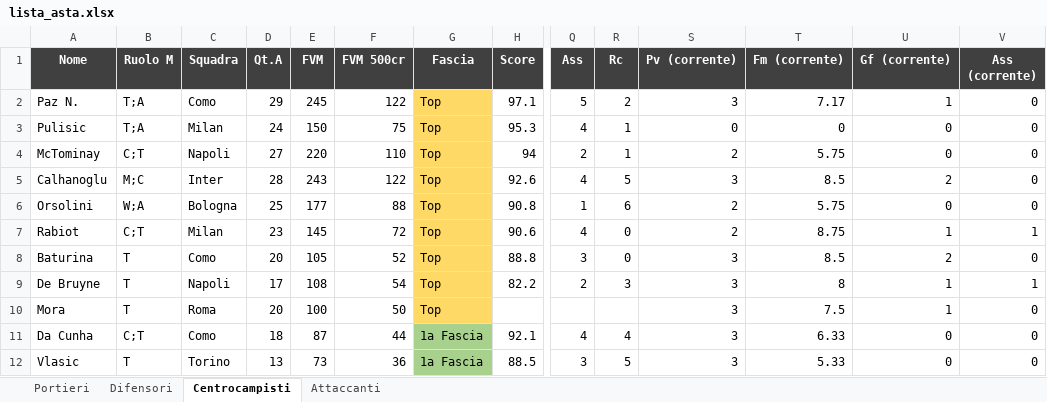
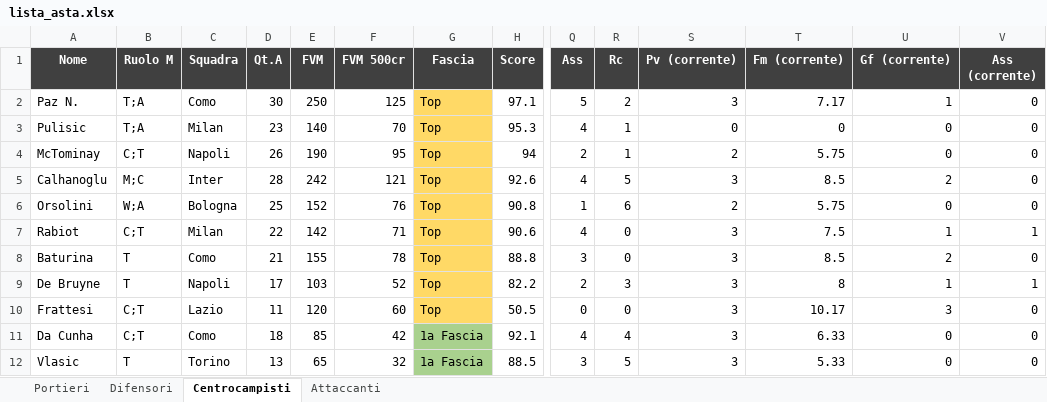
Before and after one commit to danielebaldo/fantaden, an Excel workbook: export/lista_asta.xlsx, sheet Centrocampisti, drawn as a sheet; only a part is shown, gaps mark what is left out; values as stored, in another font and other column widths than the file's, no borders; removed rows and columns are numbered as before the commit, all else as after; rows hold the shown columns only; the diff covers the shown part only; the diff names each change by its address in the sheet, - before the commit and + after, or states it on an @@ line.

```diff
--- a/export/lista_asta.xlsx (sheet Centrocampisti)
+++ b/export/lista_asta.xlsx (sheet Centrocampisti)
-D2 (Qt.A): 29
+D2 (Qt.A): 30
-E2 (FVM): 245
+E2 (FVM): 250
-F2 (FVM 500cr): 122
+F2 (FVM 500cr): 125
-D3 (Qt.A): 24
+D3 (Qt.A): 23
-E3 (FVM): 150
+E3 (FVM): 140
-F3 (FVM 500cr): 75
+F3 (FVM 500cr): 70
-D4 (Qt.A): 27
+D4 (Qt.A): 26
-E4 (FVM): 220
+E4 (FVM): 190
-F4 (FVM 500cr): 110
+F4 (FVM 500cr): 95
-E5 (FVM): 243
+E5 (FVM): 242
-F5 (FVM 500cr): 122
+F5 (FVM 500cr): 121
-E6 (FVM): 177
+E6 (FVM): 152
-F6 (FVM 500cr): 88
+F6 (FVM 500cr): 76
-D7 (Qt.A): 23
+D7 (Qt.A): 22
-E7 (FVM): 145
+E7 (FVM): 142
-F7 (FVM 500cr): 72
+F7 (FVM 500cr): 71
-S7 (Pv (corrente)): 2
+S7 (Pv (corrente)): 3
-T7 (Fm (corrente)): 8.75
+T7 (Fm (corrente)): 7.5
-D8 (Qt.A): 20
+D8 (Qt.A): 21
-E8 (FVM): 105
+E8 (FVM): 155
-F8 (FVM 500cr): 52
+F8 (FVM 500cr): 78
-E9 (FVM): 108
+E9 (FVM): 103
-F9 (FVM 500cr): 54
+F9 (FVM 500cr): 52
-row 10: Mora | T | Roma | 20 | 100 | 50 | Top |  |  |  | 3 | 7.5 | 1 | 0
+row 10: Frattesi | C;T | Lazio | 11 | 120 | 60 | Top | 50.5 | 0 | 0 | 3 | 10.17 | 3 | 0
-E11 (FVM): 87
+E11 (FVM): 85
-F11 (FVM 500cr): 44
+F11 (FVM 500cr): 42
-E12 (FVM): 73
+E12 (FVM): 65
-F12 (FVM 500cr): 36
+F12 (FVM 500cr): 32
```
Also changed, not shown: 15 added rows, 15 removed rows and 225 edited cells elsewhere in this sheet, sheet Difensori, sheet Attaccanti, sheet Portieri, 5 other files.
